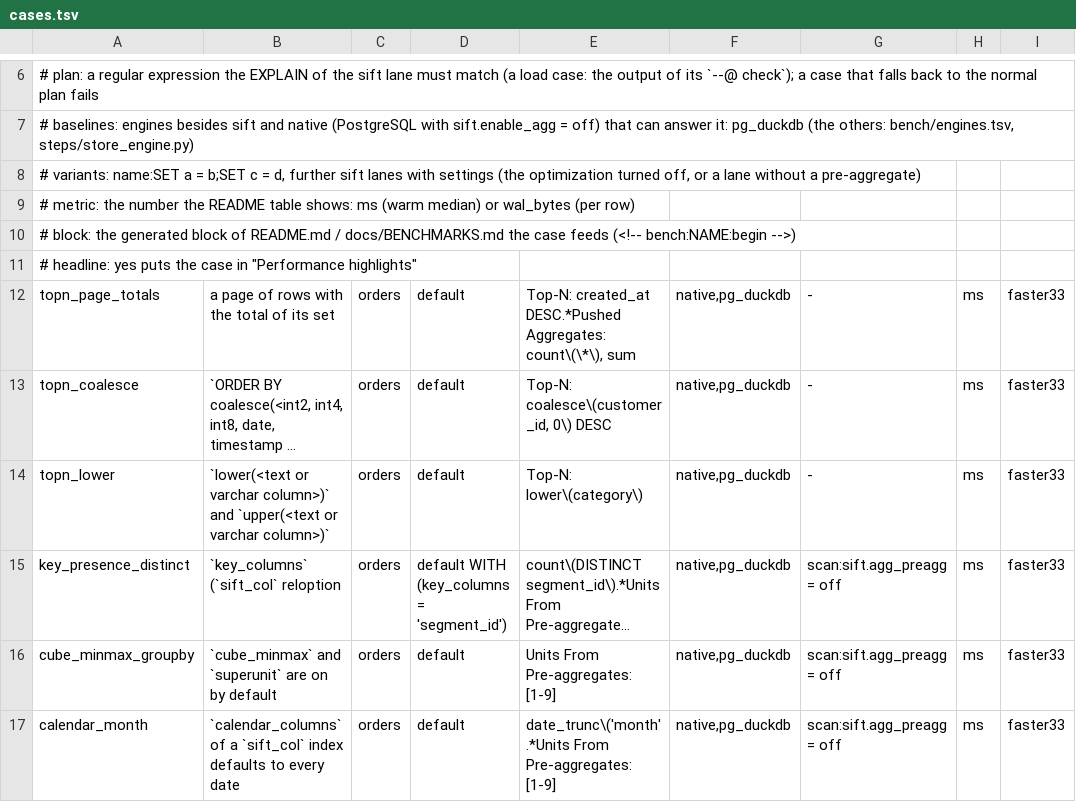
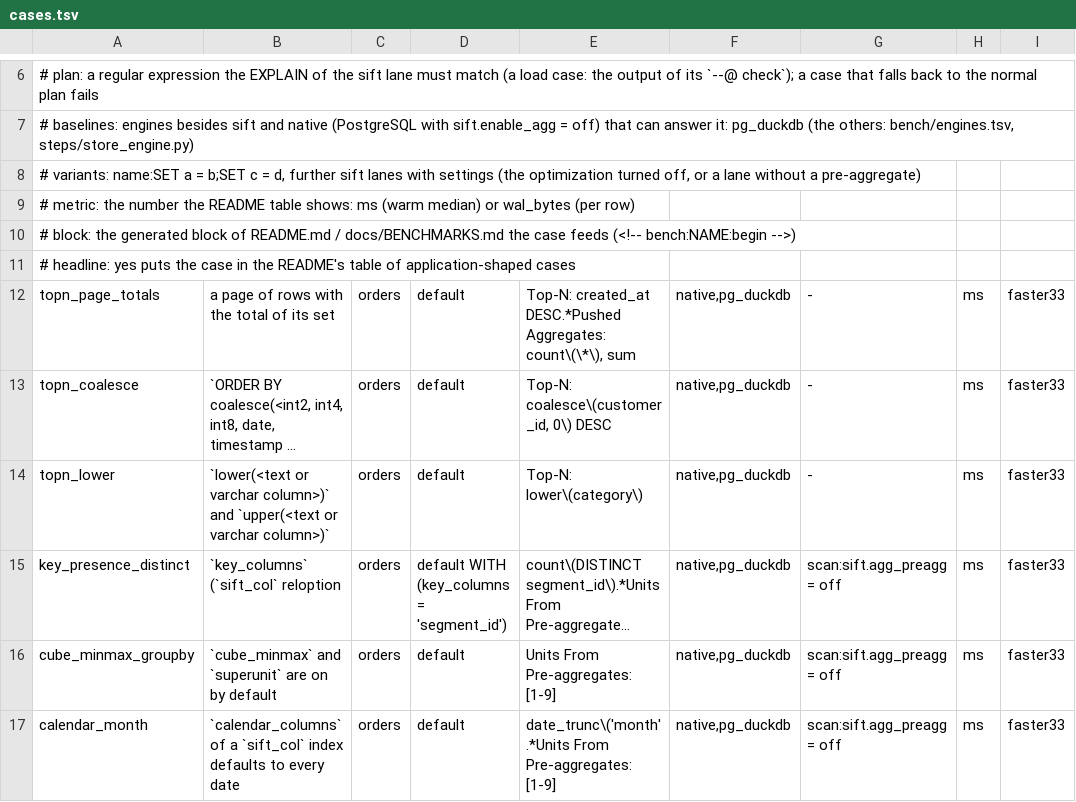
Before and after one commit to brauliobo/pg_sift, a TSV file: bench/cases.tsv, drawn as a sheet; only a part is shown, gaps mark what is left out; long unchanged cells end in …; the diff covers the shown part only; the diff names each change by its address in the sheet, - before the commit and + after, or states it on an @@ line.

Commit message:
bench: cases: twelve application-shaped cases at 1M rows, work_mem 4GB and a scale sweep
Adds grouping sets, top-N per group, window + json_agg, two-level spend,
high-cardinality GROUP BY and count(DISTINCT), semi and anti joins,
keyset page, point lookups by key and id, and jsonb_each lookups. A full
run at another size now replaces cases.tsv instead of refusing to write.

```diff
--- a/bench/cases.tsv
+++ b/bench/cases.tsv
-A11: …case in "Performance highlights"
+A11: …case in the README's table of application-shaped cases
```
Also changed, not shown: 12 added rows and 5 edited cells elsewhere in this file, 14 other files.
